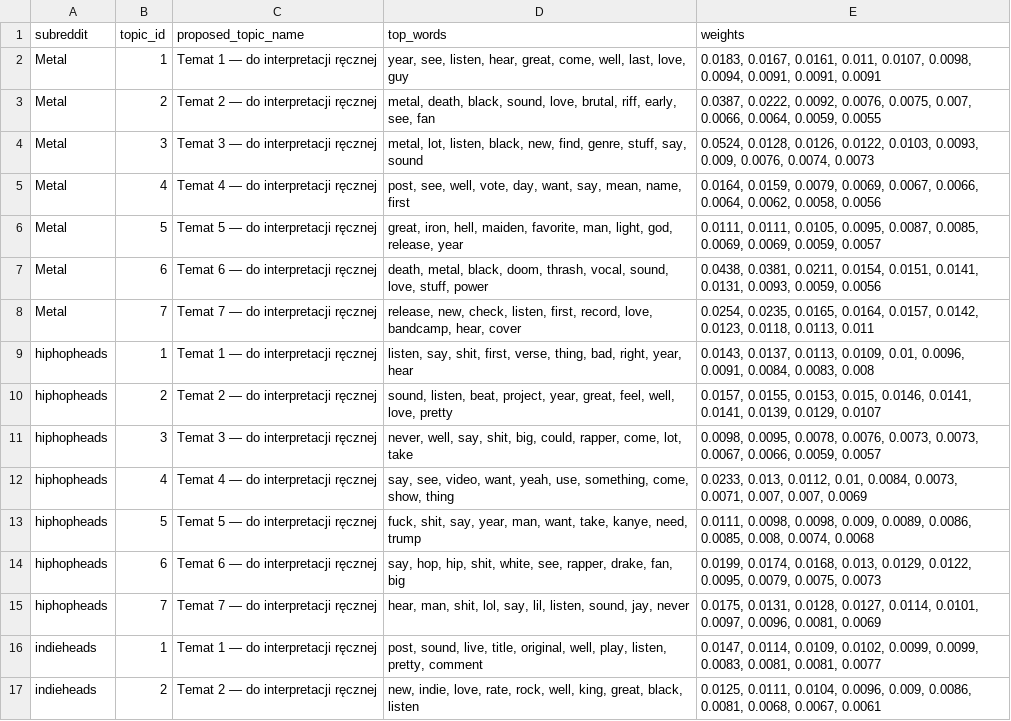
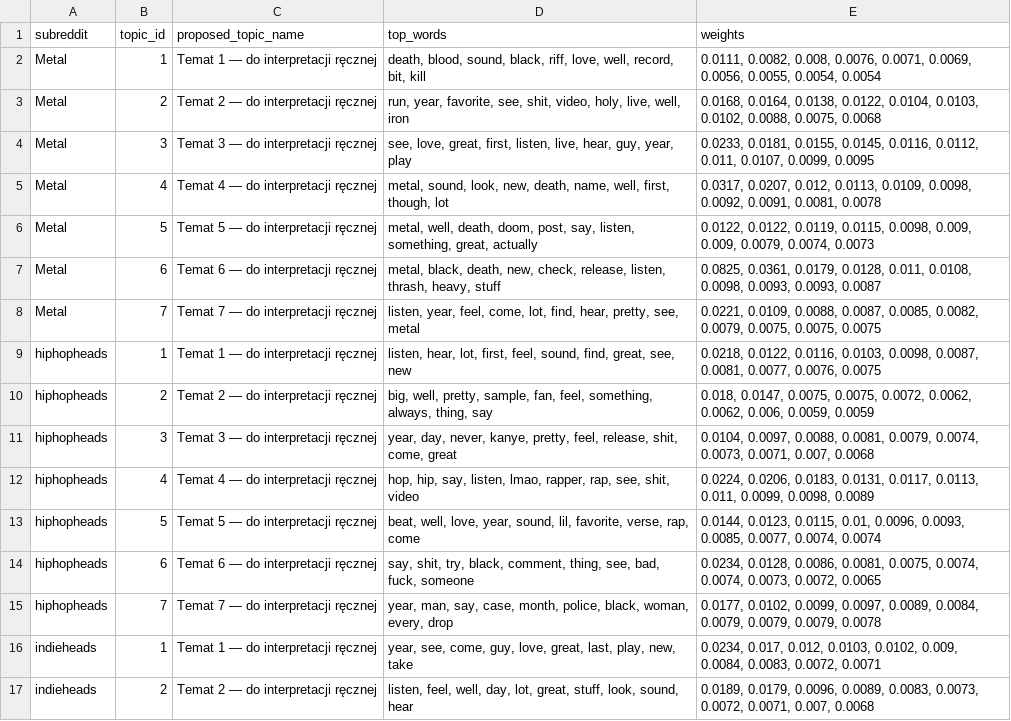
Before and after one commit to Weisjan/Reddit-Music-Community-Analysis, a CSV file: outputs/reports/lda_topics_by_subreddit.csv, drawn as a sheet; only a part is shown; the diff covers the shown part only; the diff names each change by its address in the sheet, - before the commit and + after, or states it on an @@ line.

Commit message:
Updated project structure, notebook 1 and 2. addet EDA overview

```diff
--- a/outputs/reports/lda_topics_by_subreddit.csv
+++ b/outputs/reports/lda_topics_by_subreddit.csv
-D2 (top_words): year, see, listen, hear, great, come, well, last, love, guy
+D2 (top_words): death, blood, sound, black, riff, love, well, record, bit, kill
-E2 (weights): 0.0183, 0.0167, 0.0161, 0.011, 0.0107, 0.0098, 0.0094, 0.0091, 0.0091, 0.0091
+E2 (weights): 0.0111, 0.0082, 0.008, 0.0076, 0.0071, 0.0069, 0.0056, 0.0055, 0.0054, 0.0054
-D3 (top_words): metal, death, black, sound, love, brutal, riff, early, see, fan
+D3 (top_words): run, year, favorite, see, shit, video, holy, live, well, iron
-E3 (weights): 0.0387, 0.0222, 0.0092, 0.0076, 0.0075, 0.007, 0.0066, 0.0064, 0.0059, 0.0055
+E3 (weights): 0.0168, 0.0164, 0.0138, 0.0122, 0.0104, 0.0103, 0.0102, 0.0088, 0.0075, 0.0068
-D4 (top_words): metal, lot, listen, black, new, find, genre, stuff, say, sound
+D4 (top_words): see, love, great, first, listen, live, hear, guy, year, play
-E4 (weights): 0.0524, 0.0128, 0.0126, 0.0122, 0.0103, 0.0093, 0.009, 0.0076, 0.0074, 0.0073
+E4 (weights): 0.0233, 0.0181, 0.0155, 0.0145, 0.0116, 0.0112, 0.011, 0.0107, 0.0099, 0.0095
-D5 (top_words): post, see, well, vote, day, want, say, mean, name, first
+D5 (top_words): metal, sound, look, new, death, name, well, first, though, lot
-E5 (weights): 0.0164, 0.0159, 0.0079, 0.0069, 0.0067, 0.0066, 0.0064, 0.0062, 0.0058, 0.0056
+E5 (weights): 0.0317, 0.0207, 0.012, 0.0113, 0.0109, 0.0098, 0.0092, 0.0091, 0.0081, 0.0078
-D6 (top_words): great, iron, hell, maiden, favorite, man, light, god, release, year
+D6 (top_words): metal, well, death, doom, post, say, listen, something, great, actually
-E6 (weights): 0.0111, 0.0111, 0.0105, 0.0095, 0.0087, 0.0085, 0.0069, 0.0069, 0.0059, 0.0057
+E6 (weights): 0.0122, 0.0122, 0.0119, 0.0115, 0.0098, 0.009, 0.009, 0.0079, 0.0074, 0.0073
-D7 (top_words): death, metal, black, doom, thrash, vocal, sound, love, stuff, power
+D7 (top_words): metal, black, death, new, check, release, listen, thrash, heavy, stuff
-E7 (weights): 0.0438, 0.0381, 0.0211, 0.0154, 0.0151, 0.0141, 0.0131, 0.0093, 0.0059, 0.0056
+E7 (weights): 0.0825, 0.0361, 0.0179, 0.0128, 0.011, 0.0108, 0.0098, 0.0093, 0.0093, 0.0087
-D8 (top_words): release, new, check, listen, first, record, love, bandcamp, hear, cover
+D8 (top_words): listen, year, feel, come, lot, find, hear, pretty, see, metal
-E8 (weights): 0.0254, 0.0235, 0.0165, 0.0164, 0.0157, 0.0142, 0.0123, 0.0118, 0.0113, 0.011
+E8 (weights): 0.0221, 0.0109, 0.0088, 0.0087, 0.0085, 0.0082, 0.0079, 0.0075, 0.0075, 0.0075
-D9 (top_words): listen, say, shit, first, verse, thing, bad, right, year, hear
+D9 (top_words): listen, hear, lot, first, feel, sound, find, great, see, new
-E9 (weights): 0.0143, 0.0137, 0.0113, 0.0109, 0.01, 0.0096, 0.0091, 0.0084, 0.0083, 0.008
+E9 (weights): 0.0218, 0.0122, 0.0116, 0.0103, 0.0098, 0.0087, 0.0081, 0.0077, 0.0076, 0.0075
-D10 (top_words): sound, listen, beat, project, year, great, feel, well, love, pretty
+D10 (top_words): big, well, pretty, sample, fan, feel, something, always, thing, say
-E10 (weights): 0.0157, 0.0155, 0.0153, 0.015, 0.0146, 0.0141, 0.0141, 0.0139, 0.0129, 0.0107
+E10 (weights): 0.018, 0.0147, 0.0075, 0.0075, 0.0072, 0.0062, 0.0062, 0.006, 0.0059, 0.0059
-D11 (top_words): never, well, say, shit, big, could, rapper, come, lot, take
+D11 (top_words): year, day, never, kanye, pretty, feel, release, shit, come, great
-E11 (weights): 0.0098, 0.0095, 0.0078, 0.0076, 0.0073, 0.0073, 0.0067, 0.0066, 0.0059, 0.0057
+E11 (weights): 0.0104, 0.0097, 0.0088, 0.0081, 0.0079, 0.0074, 0.0073, 0.0071, 0.007, 0.0068
-D12 (top_words): say, see, video, want, yeah, use, something, come, show, thing
+D12 (top_words): hop, hip, say, listen, lmao, rapper, rap, see, shit, video
-E12 (weights): 0.0233, 0.013, 0.0112, 0.01, 0.0084, 0.0073, 0.0071, 0.007, 0.007, 0.0069
+E12 (weights): 0.0224, 0.0206, 0.0183, 0.0131, 0.0117, 0.0113, 0.011, 0.0099, 0.0098, 0.0089
-D13 (top_words): fuck, shit, say, year, man, want, take, kanye, need, trump
+D13 (top_words): beat, well, love, year, sound, lil, favorite, verse, rap, come
-E13 (weights): 0.0111, 0.0098, 0.0098, 0.009, 0.0089, 0.0086, 0.0085, 0.008, 0.0074, 0.0068
+E13 (weights): 0.0144, 0.0123, 0.0115, 0.01, 0.0096, 0.0093, 0.0085, 0.0077, 0.0074, 0.0074
-D14 (top_words): say, hop, hip, shit, white, see, rapper, drake, fan, big
+D14 (top_words): say, shit, try, black, comment, thing, see, bad, fuck, someone
-E14 (weights): 0.0199, 0.0174, 0.0168, 0.013, 0.0129, 0.0122, 0.0095, 0.0079, 0.0075, 0.0073
+E14 (weights): 0.0234, 0.0128, 0.0086, 0.0081, 0.0075, 0.0074, 0.0074, 0.0073, 0.0072, 0.0065
-D15 (top_words): hear, man, shit, lol, say, lil, listen, sound, jay, never
+D15 (top_words): year, man, say, case, month, police, black, woman, every, drop
-E15 (weights): 0.0175, 0.0131, 0.0128, 0.0127, 0.0114, 0.0101, 0.0097, 0.0096, 0.0081, 0.0069
+E15 (weights): 0.0177, 0.0102, 0.0099, 0.0097, 0.0089, 0.0084, 0.0079, 0.0079, 0.0079, 0.0078
-D16 (top_words): post, sound, live, title, original, well, play, listen, pretty, comment
+D16 (top_words): year, see, come, guy, love, great, last, play, new, take
-E16 (weights): 0.0147, 0.0114, 0.0109, 0.0102, 0.0099, 0.0099, 0.0083, 0.0081, 0.0081, 0.0077
+E16 (weights): 0.0234, 0.017, 0.012, 0.0103, 0.0102, 0.009, 0.0084, 0.0083, 0.0072, 0.0071
-D17 (top_words): new, indie, love, rate, rock, well, king, great, black, listen
+D17 (top_words): listen, feel, well, day, lot, great, stuff, look, sound, hear
-E17 (weights): 0.0125, 0.0111, 0.0104, 0.0096, 0.009, 0.0086, 0.0081, 0.0068, 0.0067, 0.0061
+E17 (weights): 0.0189, 0.0179, 0.0096, 0.0089, 0.0083, 0.0073, 0.0072, 0.0071, 0.007, 0.0068
```
Also changed, not shown: 24 edited cells elsewhere in this file, outputs/reports/eda_top_authors.csv, outputs/reports/lda_dominant_topics_by_subreddit.csv, 52 other files.
